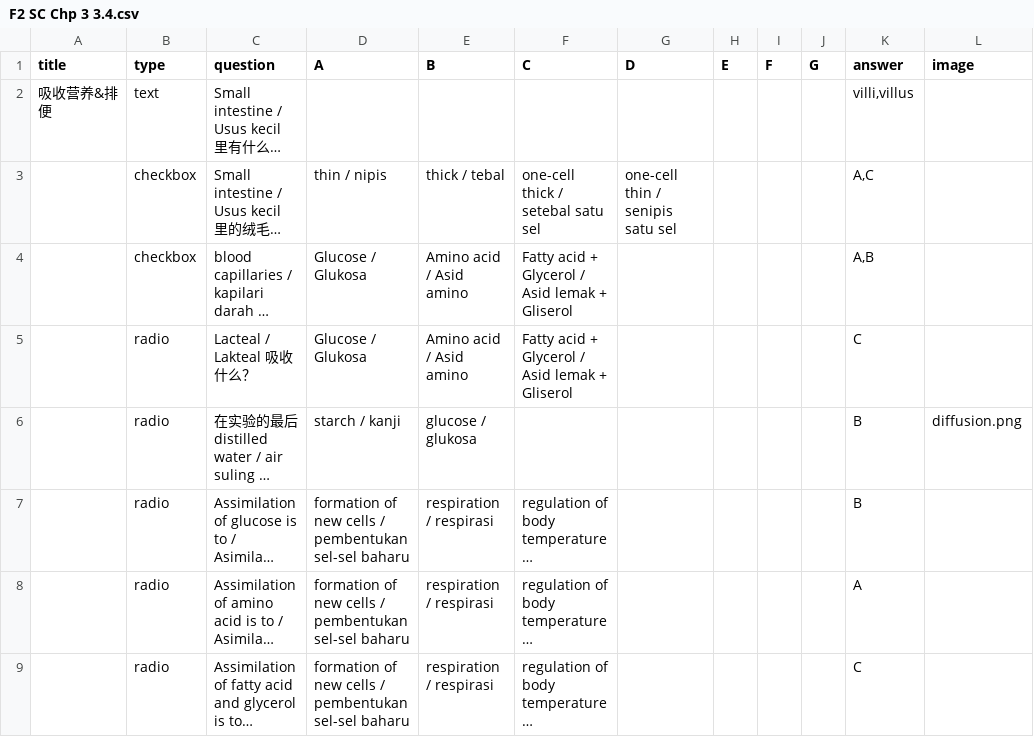
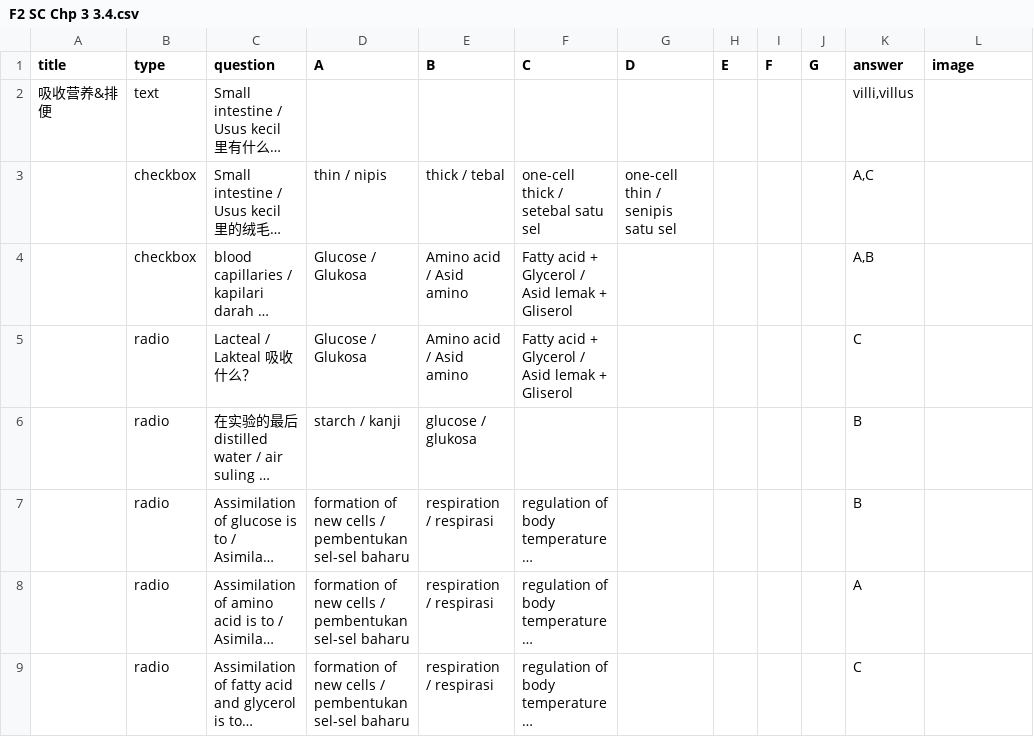
Before and after one commit to nobody0619/F2-SC, a CSV file: F2 SC Chp 3 3.4.csv, drawn as a sheet; only a part is shown; long unchanged cells end in …; the diff names each change by its address in the sheet, - before the commit and + after, or states it on an @@ line.

Commit message:
Add files via upload

```diff
--- a/F2 SC Chp 3 3.4.csv
+++ b/F2 SC Chp 3 3.4.csv
-L6 (image): diffusion.png
+L6 (image): (empty)
```
